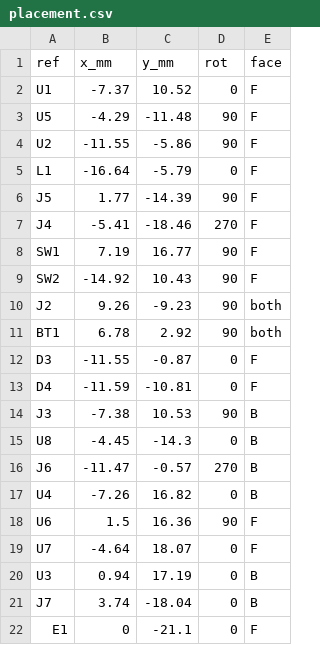
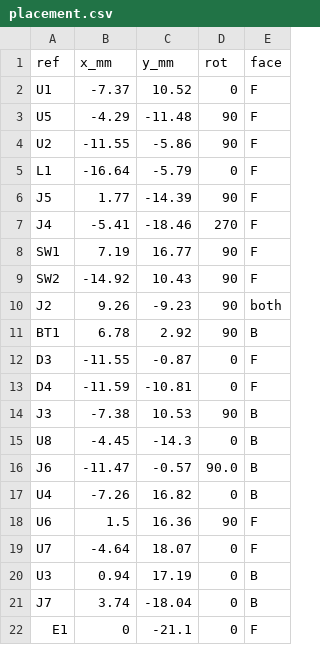
Before and after one commit to bluesmart-robotics/khepri, a CSV file: hardware/BSR flight power module/ecran_rond_1.75/placement.csv, drawn as a sheet; only a part is shown.

```diff
--- a/hardware/BSR flight power module/ecran_rond_1.75/placement.csv
+++ b/hardware/BSR flight power module/ecran_rond_1.75/placement.csv
@@ -10,3 +10,3 @@ SW2;-14.92;10.43;90;F
 J2;9.26;-9.23;90;both
-BT1;6.78;2.92;90;both
+BT1;6.78;2.92;90;B
 D3;-11.55;-0.87;0;F
@@ -15,3 +15,3 @@ J3;-7.38;10.53;90;B
 U8;-4.45;-14.3;0;B
-J6;-11.47;-0.57;270;B
+J6;-11.47;-0.57;90.0;B
 U4;-7.26;16.82;0;B
```
Also changed, not shown: 2 other files.
